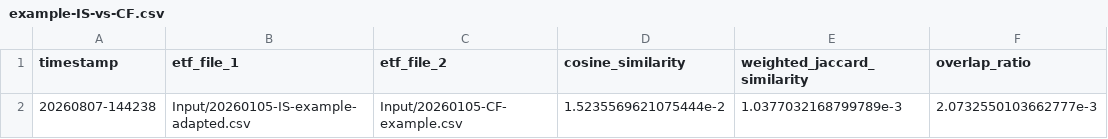
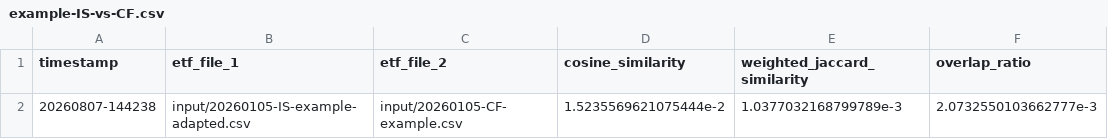
Before and after one commit to harahosen/ETF-comparator, a CSV file: Output/example-IS-vs-CF.csv, drawn as a sheet.

```diff
--- a/Output/example-IS-vs-CF.csv
+++ b/Output/example-IS-vs-CF.csv
@@ -1,2 +1,2 @@
 timestamp,etf_file_1,etf_file_2,cosine_similarity,weighted_jaccard_similarity,overlap_ratio
-20260807-144238,Input/20260105-IS-example-adapted.csv,Input/20260105-CF-example.csv,1.5235569621075444e-2,1.0377032168799789e-3,2.0732550103662777e-3
+20260807-144238,input/20260105-IS-example-adapted.csv,input/20260105-CF-example.csv,1.5235569621075444e-2,1.0377032168799789e-3,2.0732550103662777e-3
```
Also changed, not shown: Output/example-IS-vs-SS.csv, Output/example-SS-vs-CF.csv, 6 other files.
